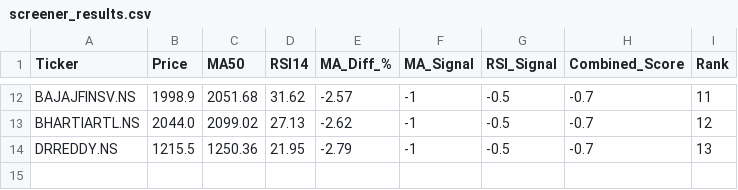
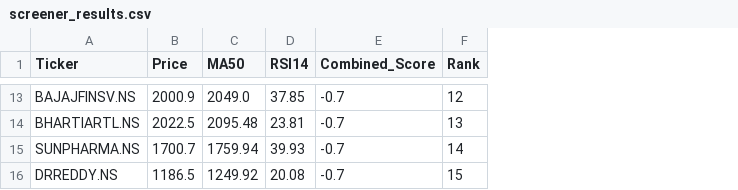
Before and after one commit to RiteshGmoger/Stock-Screener, a CSV file: screener_results.csv, drawn as a sheet; only a part is shown, gaps mark what is left out; removed rows and columns are numbered as before the commit, all else as after; the diff covers the shown part only; the diff names each change by its address in the sheet, - before the commit and + after, or states it on an @@ line.

```diff
--- a/screener_results.csv
+++ b/screener_results.csv
-column E (MA_Diff_%), rows 12-14: -2.57 | -2.62 | -2.79
-column F (MA_Signal), rows 12-14: all -1
-column G (RSI_Signal), rows 12-14: all -0.5
-B13 (Price): 1998.9
+B13 (Price): 2000.9
-C13 (MA50): 2051.68
+C13 (MA50): 2049.0
-D13 (RSI14): 31.62
+D13 (RSI14): 37.85
-F13 (Rank): 11
+F13 (Rank): 12
-B14 (Price): 2044.0
+B14 (Price): 2022.5
-C14 (MA50): 2099.02
+C14 (MA50): 2095.48
-D14 (RSI14): 27.13
+D14 (RSI14): 23.81
-F14 (Rank): 12
+F14 (Rank): 13
+row 15: SUNPHARMA.NS | 1700.7 | 1759.94 | 39.93 | -0.7 | 14
-B16 (Price): 1215.5
+B16 (Price): 1186.5
-C16 (MA50): 1250.36
+C16 (MA50): 1249.92
-D16 (RSI14): 21.95
+D16 (RSI14): 20.08
-F16 (Rank): 13
+F16 (Rank): 15
```
Also changed, not shown: 6 added rows, 5 removed rows and 18 edited cells elsewhere in this file, 2 other files.
